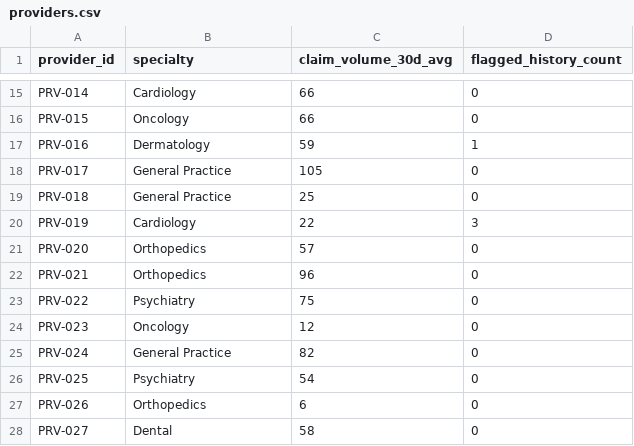
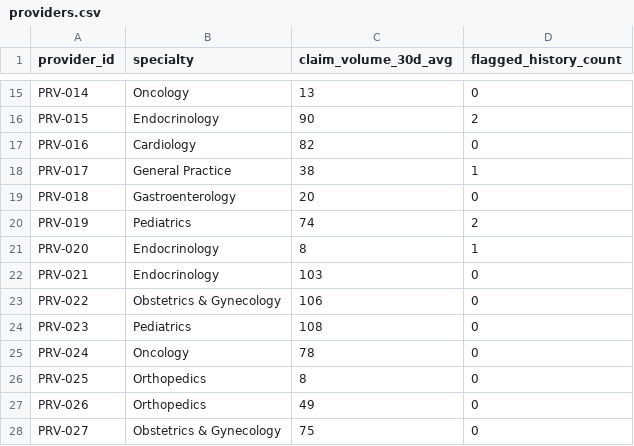
Before and after one commit to krish2105/ClaimGuardAI, a CSV file: backend/data/providers.csv, drawn as a sheet; only a part is shown, gaps mark what is left out; the diff covers the shown part only; the diff names each change by its address in the sheet, - before the commit and + after, or states it on an @@ line.

```diff
--- a/backend/data/providers.csv
+++ b/backend/data/providers.csv
-B15 (specialty): Cardiology
+B15 (specialty): Oncology
-C15 (claim_volume_30d_avg): 66
+C15 (claim_volume_30d_avg): 13
-B16 (specialty): Oncology
+B16 (specialty): Endocrinology
-C16 (claim_volume_30d_avg): 66
+C16 (claim_volume_30d_avg): 90
-D16 (flagged_history_count): 0
+D16 (flagged_history_count): 2
-B17 (specialty): Dermatology
+B17 (specialty): Cardiology
-C17 (claim_volume_30d_avg): 59
+C17 (claim_volume_30d_avg): 82
-D17 (flagged_history_count): 1
+D17 (flagged_history_count): 0
-C18 (claim_volume_30d_avg): 105
+C18 (claim_volume_30d_avg): 38
-D18 (flagged_history_count): 0
+D18 (flagged_history_count): 1
-B19 (specialty): General Practice
+B19 (specialty): Gastroenterology
-C19 (claim_volume_30d_avg): 25
+C19 (claim_volume_30d_avg): 20
-B20 (specialty): Cardiology
+B20 (specialty): Pediatrics
-C20 (claim_volume_30d_avg): 22
+C20 (claim_volume_30d_avg): 74
-D20 (flagged_history_count): 3
+D20 (flagged_history_count): 2
-B21:B22 (specialty): Orthopedics
+B21:B22 (specialty): Endocrinology
-C21 (claim_volume_30d_avg): 57
+C21 (claim_volume_30d_avg): 8
-D21 (flagged_history_count): 0
+D21 (flagged_history_count): 1
-C22 (claim_volume_30d_avg): 96
+C22 (claim_volume_30d_avg): 103
-B23 (specialty): Psychiatry
+B23 (specialty): Obstetrics & Gynecology
-C23 (claim_volume_30d_avg): 75
+C23 (claim_volume_30d_avg): 106
-B24 (specialty): Oncology
+B24 (specialty): Pediatrics
-C24 (claim_volume_30d_avg): 12
+C24 (claim_volume_30d_avg): 108
-B25 (specialty): General Practice
+B25 (specialty): Oncology
-C25 (claim_volume_30d_avg): 82
+C25 (claim_volume_30d_avg): 78
-B26 (specialty): Psychiatry
+B26 (specialty): Orthopedics
-C26 (claim_volume_30d_avg): 54
+C26 (claim_volume_30d_avg): 8
-C27 (claim_volume_30d_avg): 6
+C27 (claim_volume_30d_avg): 49
-B28 (specialty): Dental
+B28 (specialty): Obstetrics & Gynecology
-C28 (claim_volume_30d_avg): 58
+C28 (claim_volume_30d_avg): 75
```
Also changed, not shown: 63 edited cells elsewhere in this file, backend/data/claims.csv, 14 other files.
